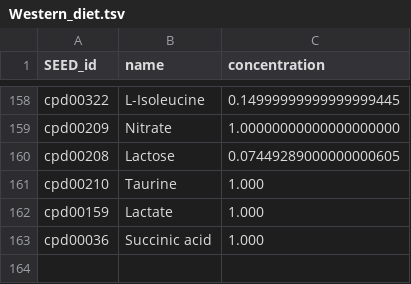
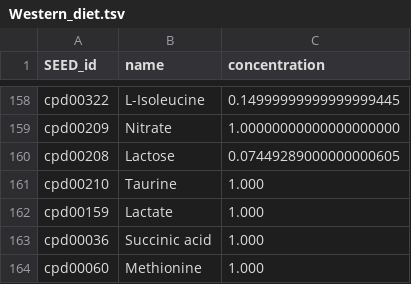
Before and after one commit to danielriosgarza/bacterial_passengers.py, a TSV file: input_files/Western_diet.tsv, drawn as a sheet; only a part is shown, gaps mark what is left out; the diff names each change by its address in the sheet, - before the commit and + after, or states it on an @@ line.

Commit message:
Update Western_diet.tsv

```diff
--- a/input_files/Western_diet.tsv
+++ b/input_files/Western_diet.tsv
+row 164: cpd00060 | Methionine | 1.000
```
